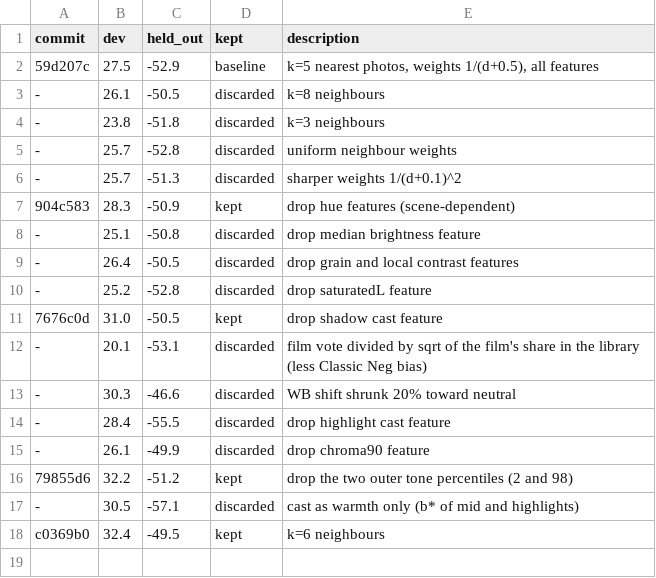
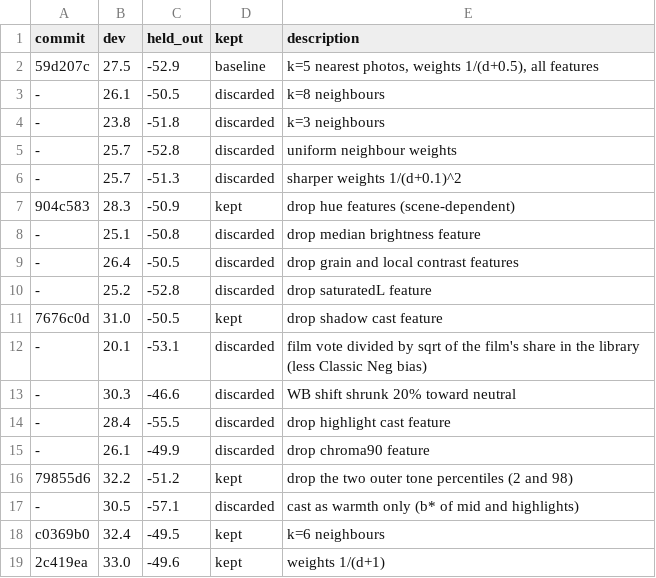
Before and after one commit to vekaev/fuji-recipes, a TSV file: research/results.tsv, drawn as a sheet.

```diff
--- a/research/results.tsv
+++ b/research/results.tsv
@@ -18 +18,2 @@ commit	dev	held_out	kept	description
 c0369b0	32.4	-49.5	kept	k=6 neighbours
+2c419ea	33.0	-49.6	kept	weights 1/(d+1)
```
